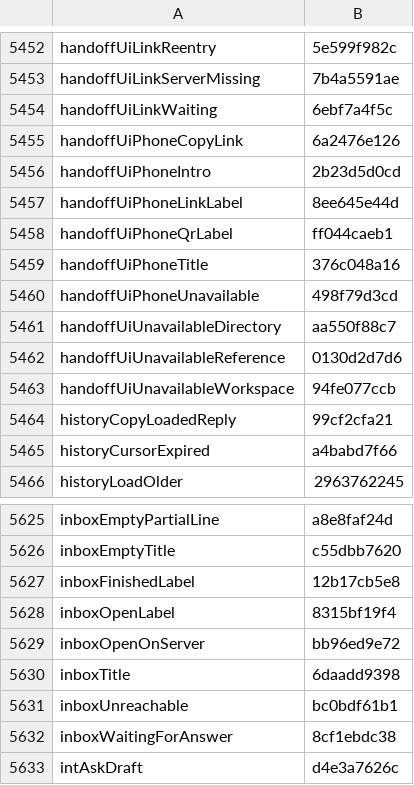
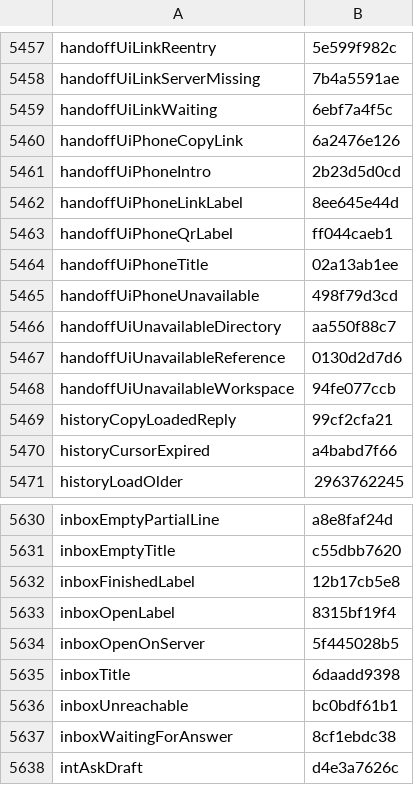
Before and after one commit to Eslamasabry/opencode-mobile-next, a TSV file: native/tools/strings/translation-state/ja.tsv, drawn as a sheet; only a part is shown, gaps mark what is left out; the diff covers the shown part only.

```diff
--- a/native/tools/strings/translation-state/ja.tsv
+++ b/native/tools/strings/translation-state/ja.tsv
@@ -5458,3 +5463,3 @@ handoffUiPhoneLinkLabel	8ee645e44d
 handoffUiPhoneQrLabel	ff044caeb1
-handoffUiPhoneTitle	376c048a16
+handoffUiPhoneTitle	02a13ab1ee
 handoffUiPhoneUnavailable	498f79d3cd
@@ -5628,3 +5633,3 @@ inboxFinishedLabel	12b17cb5e8
 inboxOpenLabel	8315bf19f4
-inboxOpenOnServer	bb96ed9e72
+inboxOpenOnServer	5f445028b5
 inboxTitle	6daadd9398
```
Also changed, not shown: 5 added rows and 9 edited cells elsewhere in this file, native/tools/strings/translation-state/zh.tsv, 47 other files.
